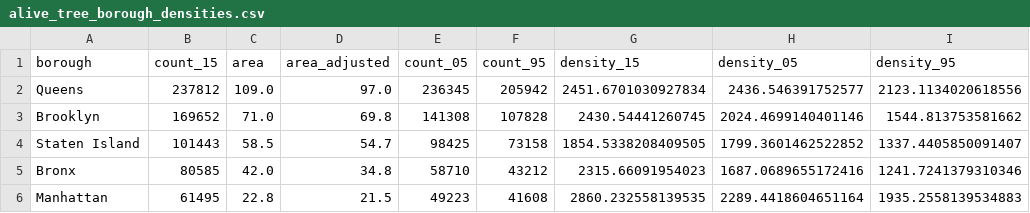
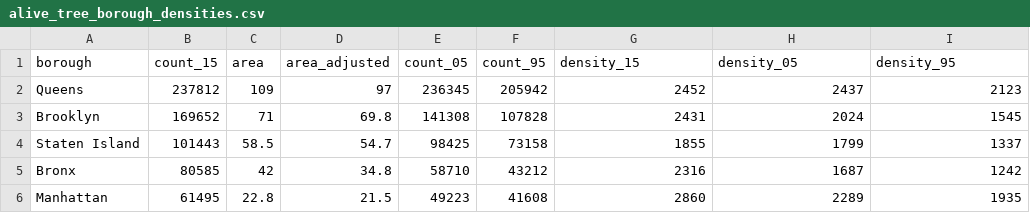
Before and after one commit to i-silk/nyc-tree-census, a CSV file: processed-data/alive_tree_borough_densities.csv, drawn as a sheet.

Commit message:
Working version of boroughs

```diff
--- a/processed-data/alive_tree_borough_densities.csv
+++ b/processed-data/alive_tree_borough_densities.csv
@@ -1,6 +1,6 @@
 borough,count_15,area,area_adjusted,count_05,count_95,density_15,density_05,density_95
-Queens,237812,109.0,97.0,236345,205942,2451.6701030927834,2436.546391752577,2123.1134020618556
-Brooklyn,169652,71.0,69.8,141308,107828,2430.54441260745,2024.4699140401146,1544.813753581662
-Staten Island,101443,58.5,54.7,98425,73158,1854.5338208409505,1799.3601462522852,1337.4405850091407
-Bronx,80585,42.0,34.8,58710,43212,2315.66091954023,1687.0689655172416,1241.7241379310346
-Manhattan,61495,22.8,21.5,49223,41608,2860.232558139535,2289.4418604651164,1935.2558139534883
+Queens,237812,109,97,236345,205942,2452,2437,2123
+Brooklyn,169652,71,69.8,141308,107828,2431,2024,1545
+Staten Island,101443,58.5,54.7,98425,73158,1855,1799,1337
+Bronx,80585,42,34.8,58710,43212,2316,1687,1242
+Manhattan,61495,22.8,21.5,49223,41608,2860,2289,1935
```
Also changed, not shown: 1 other file.
